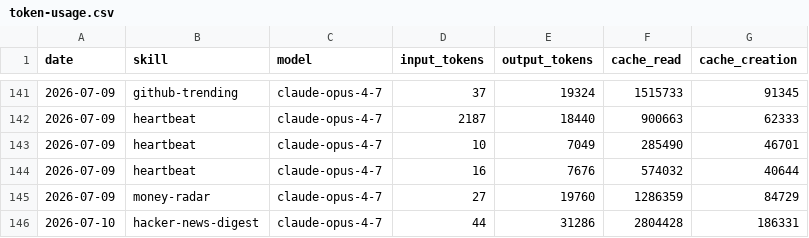
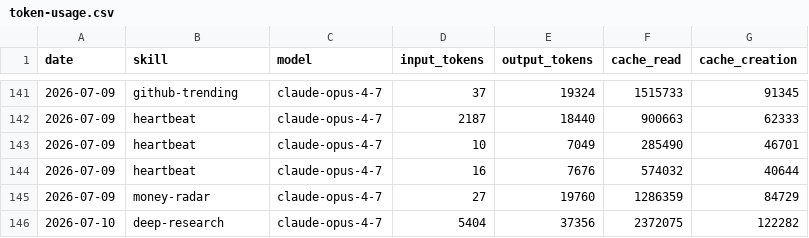
Before and after one commit to Da6hkin/aeon, a CSV file: memory/token-usage.csv, drawn as a sheet; only a part is shown, gaps mark what is left out.

Commit message:
chore(deep-research): auto-commit 2026-07-10

```diff
--- a/memory/token-usage.csv
+++ b/memory/token-usage.csv
@@ -145,2 +145,2 @@ date,skill,model,input_tokens,output_tokens,cache_read,cache_creation
 2026-07-09,money-radar,claude-opus-4-7,27,19760,1286359,84729
-2026-07-10,hacker-news-digest,claude-opus-4-7,44,31286,2804428,186331
+2026-07-10,deep-research,claude-opus-4-7,5404,37356,2372075,122282
```
Also changed, not shown: 5 other files.
